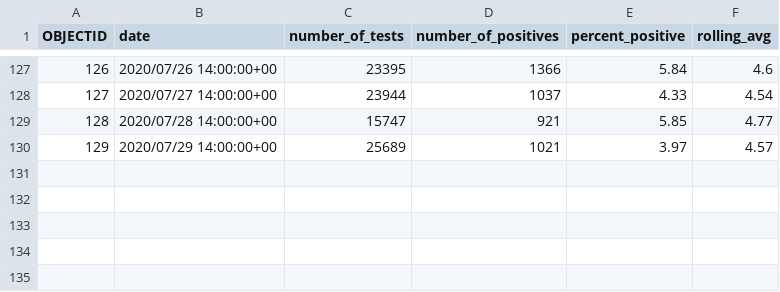
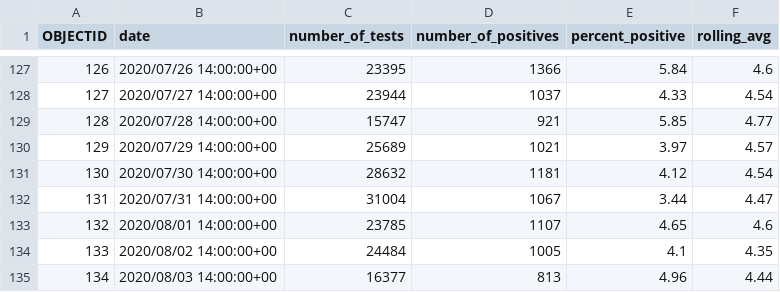
Before and after one commit to jepoirrier/MD-coronavirus, a CSV file: data/cases-total.csv, drawn as a sheet; only a part is shown, gaps mark what is left out; the diff names each change by its address in the sheet, - before the commit and + after, or states it on an @@ line.

Commit message:
Updated cases analysis for release from isolation
See description in post: https://jepoirrier.org/2020/08/05/release-home-isolation-maryland/

```diff
--- a/data/cases-total.csv
+++ b/data/cases-total.csv
+row 131: 130 | 2020/07/30 14:00:00+00 | 28632 | 1181 | 4.12 | 4.54
+row 132: 131 | 2020/07/31 14:00:00+00 | 31004 | 1067 | 3.44 | 4.47
+row 133: 132 | 2020/08/01 14:00:00+00 | 23785 | 1107 | 4.65 | 4.6
+row 134: 133 | 2020/08/02 14:00:00+00 | 24484 | 1005 | 4.1 | 4.35
+row 135: 134 | 2020/08/03 14:00:00+00 | 16377 | 813 | 4.96 | 4.44
```
Also changed, not shown: data/cases-negatives.csv, data/cases-positives.csv, 6 other files.
